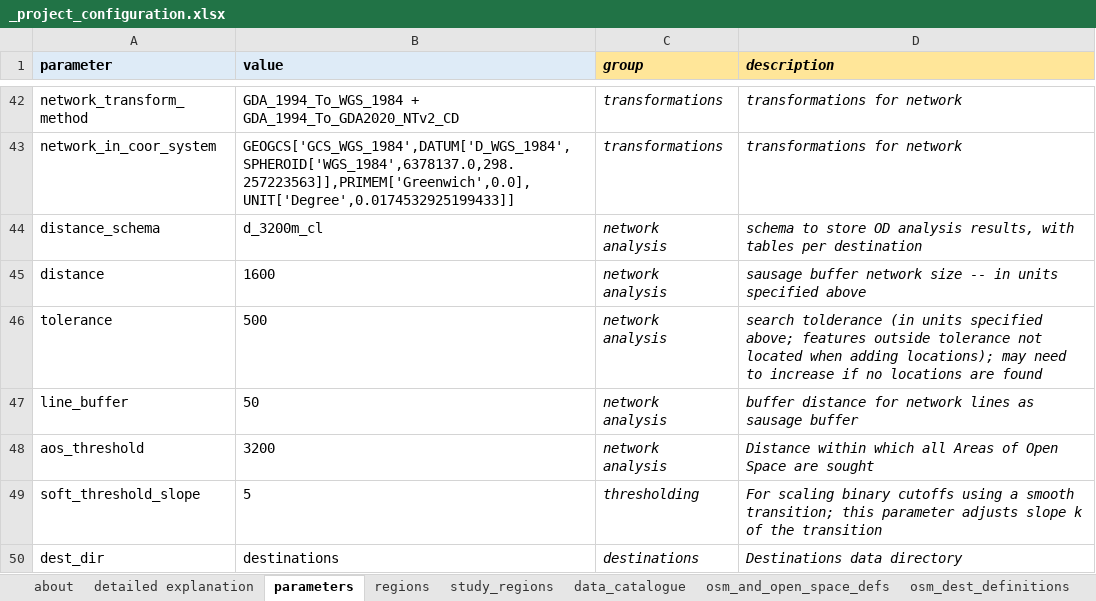
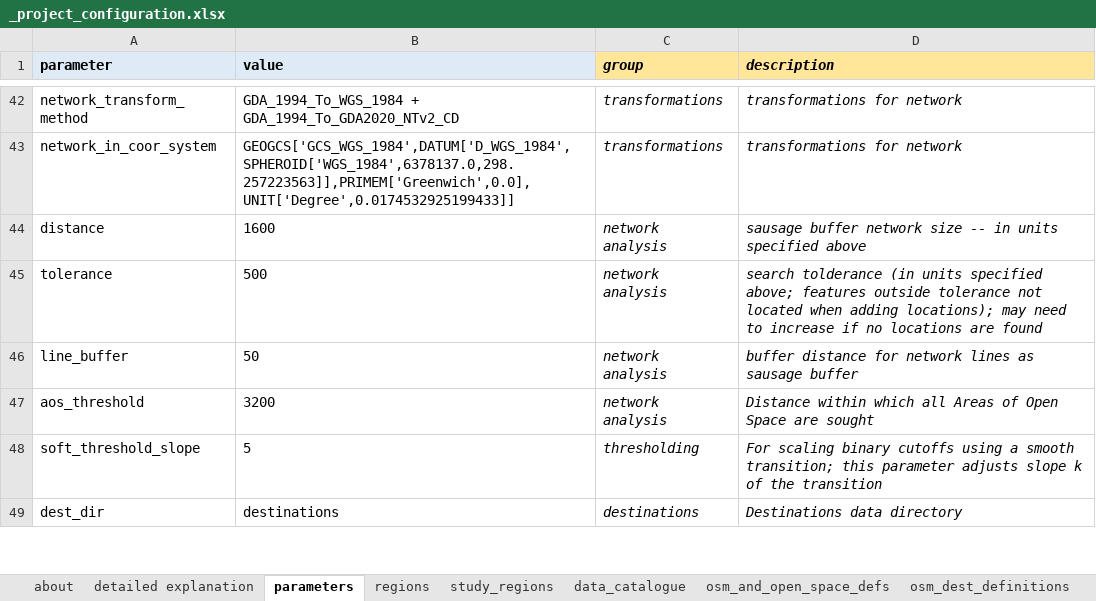
Before and after one commit to healthy-liveable-cities/australian-national-liveability-study, an Excel workbook: _project_configuration.xlsx, sheet parameters, drawn as a sheet; only a part is shown, gaps mark what is left out; values as stored, in another font and other column widths than the file's, no borders; the diff names each change by its address in the sheet, - before the commit and + after, or states it on an @@ line.

Commit message:
removed duplicate of distance schema

```diff
--- a/_project_configuration.xlsx (sheet parameters)
+++ b/_project_configuration.xlsx (sheet parameters)
-row 44: distance_schema | d_3200m_cl | network analysis | schema to store OD analysis results, with tables per destination
```
